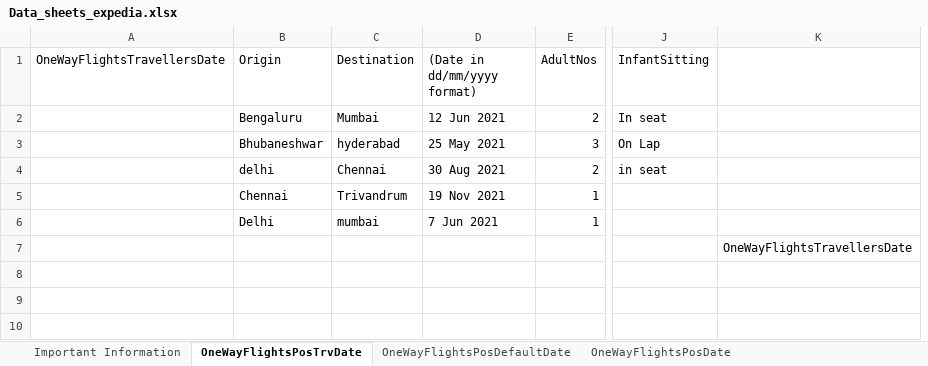
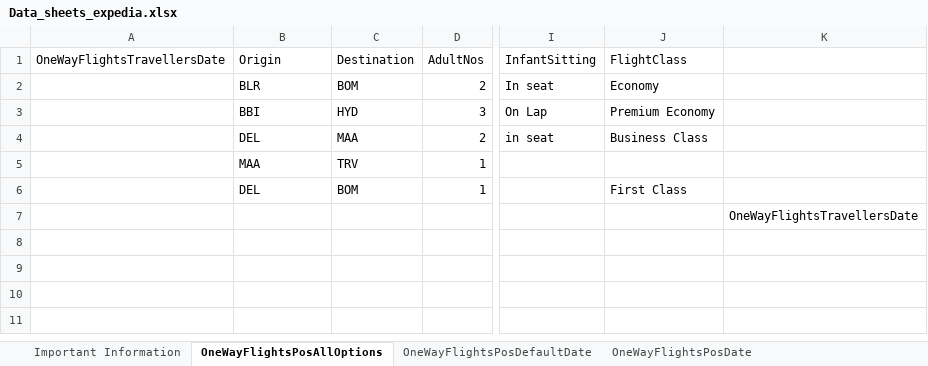
Before and after one commit to pnitish93/ExpediaAutomationMvn, an Excel workbook: DataSheets/Data_sheets_expedia.xlsx, sheet OneWayFlightsPosAllOptions, drawn as a sheet; only a part is shown, gaps mark what is left out; values as stored, in another font and other column widths than the file's, no borders; removed rows and columns are numbered as before the commit, all else as after; the diff names each change by its address in the sheet, - before the commit and + after, or states it on an @@ line.

Commit message:
Trucated the source and destination values to airport codes and removed inbuilt dates for the functional sheets.

```diff
--- a/DataSheets/Data_sheets_expedia.xlsx (sheet OneWayFlightsPosAllOptions)
+++ b/DataSheets/Data_sheets_expedia.xlsx (sheet OneWayFlightsPosAllOptions)
-sheet tab: OneWayFlightsPosTrvDate
+sheet tab: OneWayFlightsPosAllOptions
-column D ((Date in dd/mm/yyyy format)), rows 2-6: 12 Jun 2021 | 25 May 2021 | 30 Aug 2021 | 19 Nov 2021 | 7 Jun 2021
+column J (FlightClass), rows 2-6: Economy | Premium Economy | Business Class |  | First Class
-B2 (Origin): Bengaluru
+B2 (Origin): BLR
-C2 (Destination): Mumbai
+C2 (Destination): BOM
-B3 (Origin): Bhubaneshwar
+B3 (Origin): BBI
-C3 (Destination): hyderabad
+C3 (Destination): HYD
-B4 (Origin): delhi
+B4 (Origin): DEL
-C4 (Destination): Chennai
+C4 (Destination): MAA
-B5 (Origin): Chennai
+B5 (Origin): MAA
-C5 (Destination): Trivandrum
+C5 (Destination): TRV
-B6 (Origin): Delhi
+B6 (Origin): DEL
-C6 (Destination): mumbai
+C6 (Destination): BOM
```
Also changed, not shown: sheet OneWayFlightsPosDate, sheet OneWayFlightsPosDefaultDate, sheet OneWayFlightsWithTravellers.
